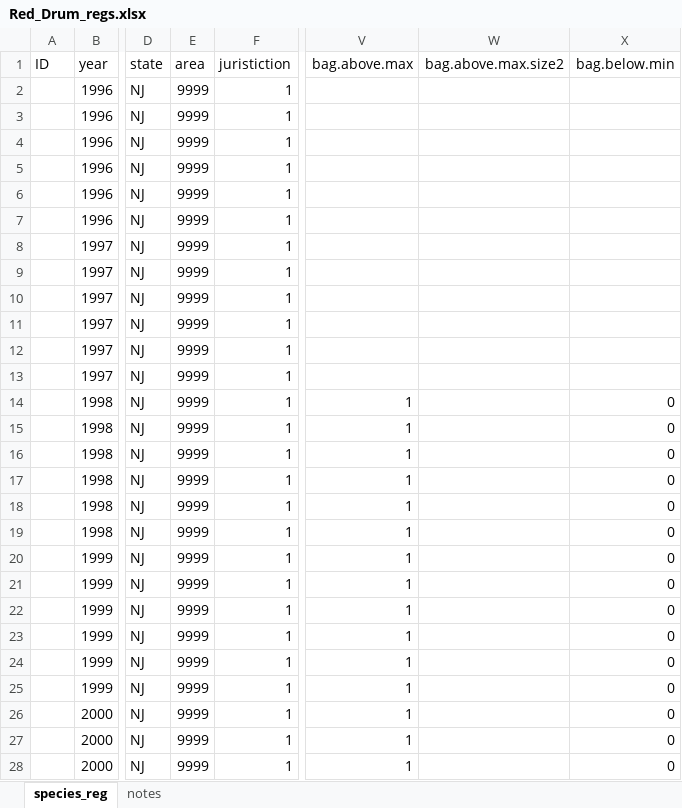
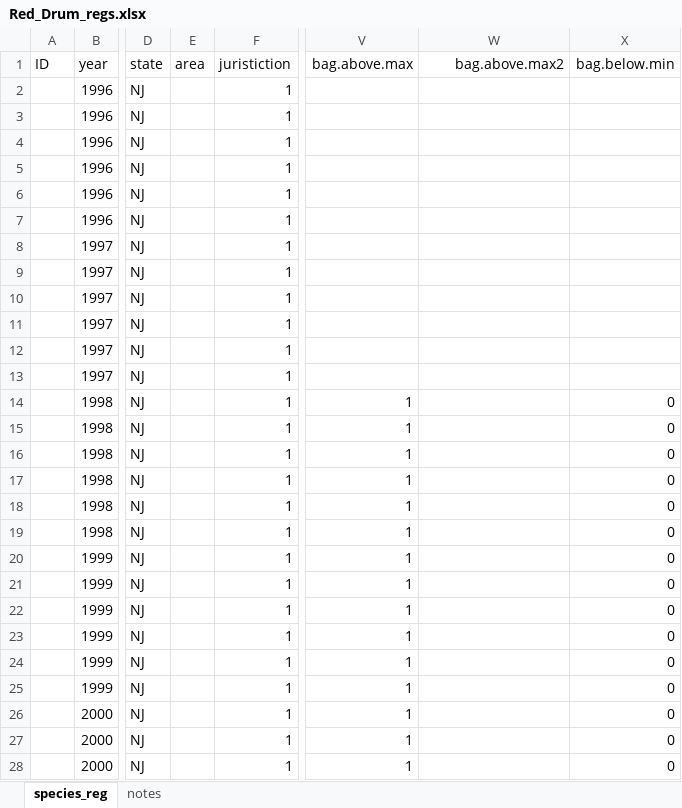
Before and after one commit to jacobkasper/US_Marine_Recreational_Fisheries_Regulatory_History, an Excel workbook: Regs_by_Species/Red_Drum/Red_Drum_regs.xlsx, sheet species_reg, drawn as a sheet; only a part is shown, gaps mark what is left out; values as stored, in another font and other column widths than the file's, no borders; the diff covers the shown part only; the diff names each change by its address in the sheet, - before the commit and + after, or states it on an @@ line.

```diff
--- a/Regs_by_Species/Red_Drum/Red_Drum_regs.xlsx (sheet species_reg)
+++ b/Regs_by_Species/Red_Drum/Red_Drum_regs.xlsx (sheet species_reg)
-W1: bag.above.max.size2
+W1: bag.above.max2
-E2:E28 (area): 9999
+E2:E28 (area): (empty)
```
Also changed, not shown: 1818 edited cells elsewhere in this sheet, Regs_by_Species/Greater_Amberjack/Greater_Amberjack_regs.xlsx, Regs_by_Species/Red_Porgy/Red_Porgy_regs.xlsx, 54 other files.
